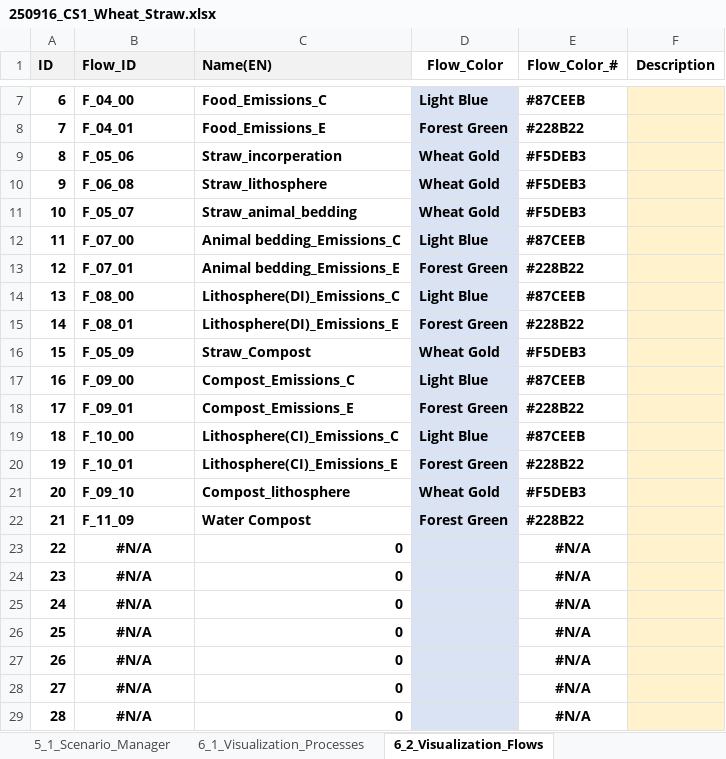
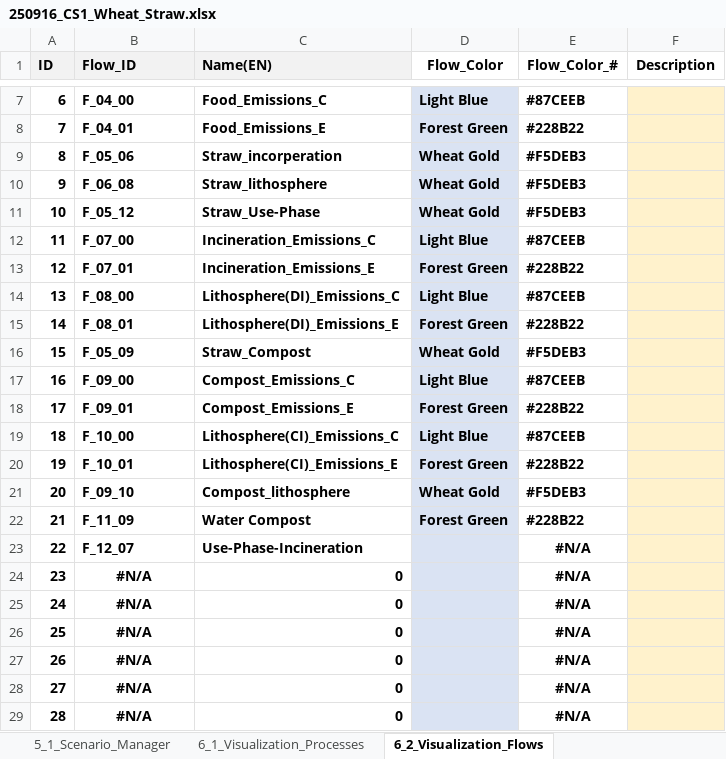
Before and after one commit to JScholz-tech/Biodym_JS, an Excel workbook: biodym_mfa_tool/data/01_input/250916_CS1_Wheat_Straw.xlsx, sheet 6_2_Visualization_Flows, drawn as a sheet; only a part is shown, gaps mark what is left out; values as stored, in another font and other column widths than the file's, no borders; table styles not drawn; the diff names each change by its address in the sheet, - before the commit and + after, or states it on an @@ line.

```diff
--- a/biodym_mfa_tool/data/01_input/250916_CS1_Wheat_Straw.xlsx (sheet 6_2_Visualization_Flows)
+++ b/biodym_mfa_tool/data/01_input/250916_CS1_Wheat_Straw.xlsx (sheet 6_2_Visualization_Flows)
-B11 (Flow_ID): F_05_07
+B11 (Flow_ID): F_05_12
-C11 (Name(EN)): Straw_animal_bedding
+C11 (Name(EN)): Straw_Use-Phase
-C12 (Name(EN)): Animal bedding_Emissions_C
+C12 (Name(EN)): Incineration_Emissions_C
-C13 (Name(EN)): Animal bedding_Emissions_E
+C13 (Name(EN)): Incineration_Emissions_E
-B23 (Flow_ID): #N/A
+B23 (Flow_ID): F_12_07
-B23 alignment: center
+B23 alignment: left
-C23 (Name(EN)): 0
+C23 (Name(EN)): Use-Phase-Incineration
```
Also changed, not shown: sheet 1_1_Definition_Flows, sheet 2_3_Process_TCs, sheet 3_1_Definition_DSM, sheet 2_4_Initial_Stock, sheet 2_1_Definition_Processes, sheet 6_1_Visualization_Processes, 1 more sheet, hidden cells, biodym_mfa_tool/data/01_input/250922_CS1_Wheat_Straw.xlsx, biodym_mfa_tool/data/02_output/mc_results_detailed.xlsx, 13 other files.
